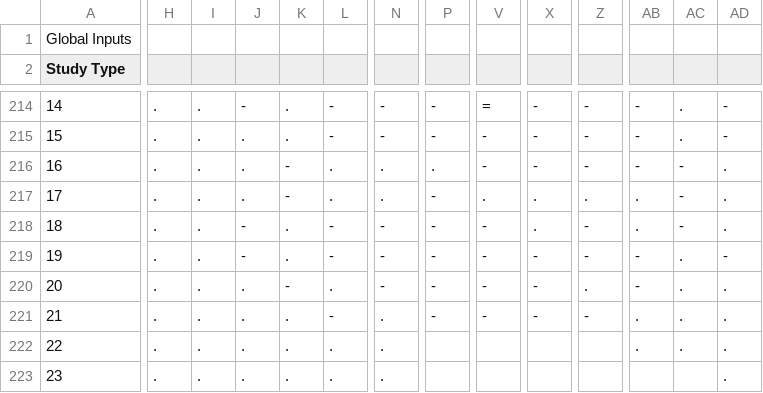
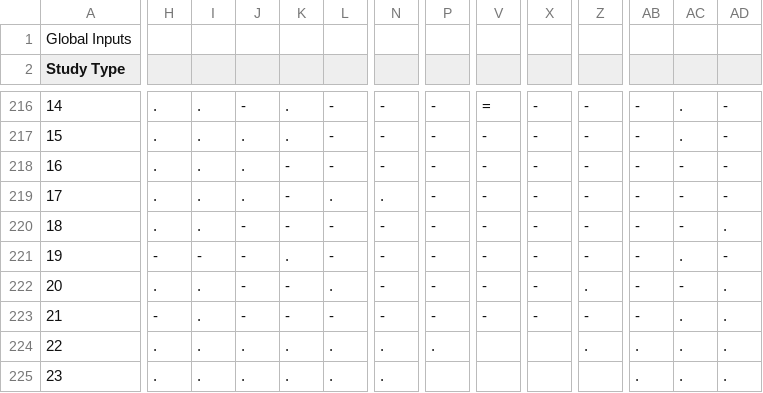
Before and after one commit to Payette/Solar-Comfort-Tool, a CSV file: regression-gold/vertical-shades.csv, drawn as a sheet; only a part is shown, gaps mark what is left out; addresses are those after the commit; the diff covers the shown part only; the diff names each change by its address in the sheet, - before the commit and + after, or states it on an @@ line.

```diff
--- a/regression-gold/vertical-shades.csv
+++ b/regression-gold/vertical-shades.csv
-L218: .
+L218: -
-N218: .
+N218: -
-P218: .
+P218: -
-AD218:AD219: .
+AD218:AD219: -
-V219: .
+V219: -
-X219:X220: .
+X219:X220: -
-Z219: .
+Z219: -
-AB219:AB220: .
+AB219:AB220: -
-K220: .
+K220: -
-H221: .
+H221: -
-I221: .
+I221: -
-J222:J223: .
+J222:J223: -
-AC222: .
+AC222: -
-H223: .
+H223: -
-K223: .
+K223: -
-N223: .
+N223: -
-AB223: .
+AB223: -
-P224: (empty)
+P224: .
-Z224: (empty)
+Z224: .
-AB225: (empty)
+AB225: .
-AC225: (empty)
+AC225: .
```
Also changed, not shown: 2 added rows, 154 edited cells and row numbers in column A elsewhere in this file.
